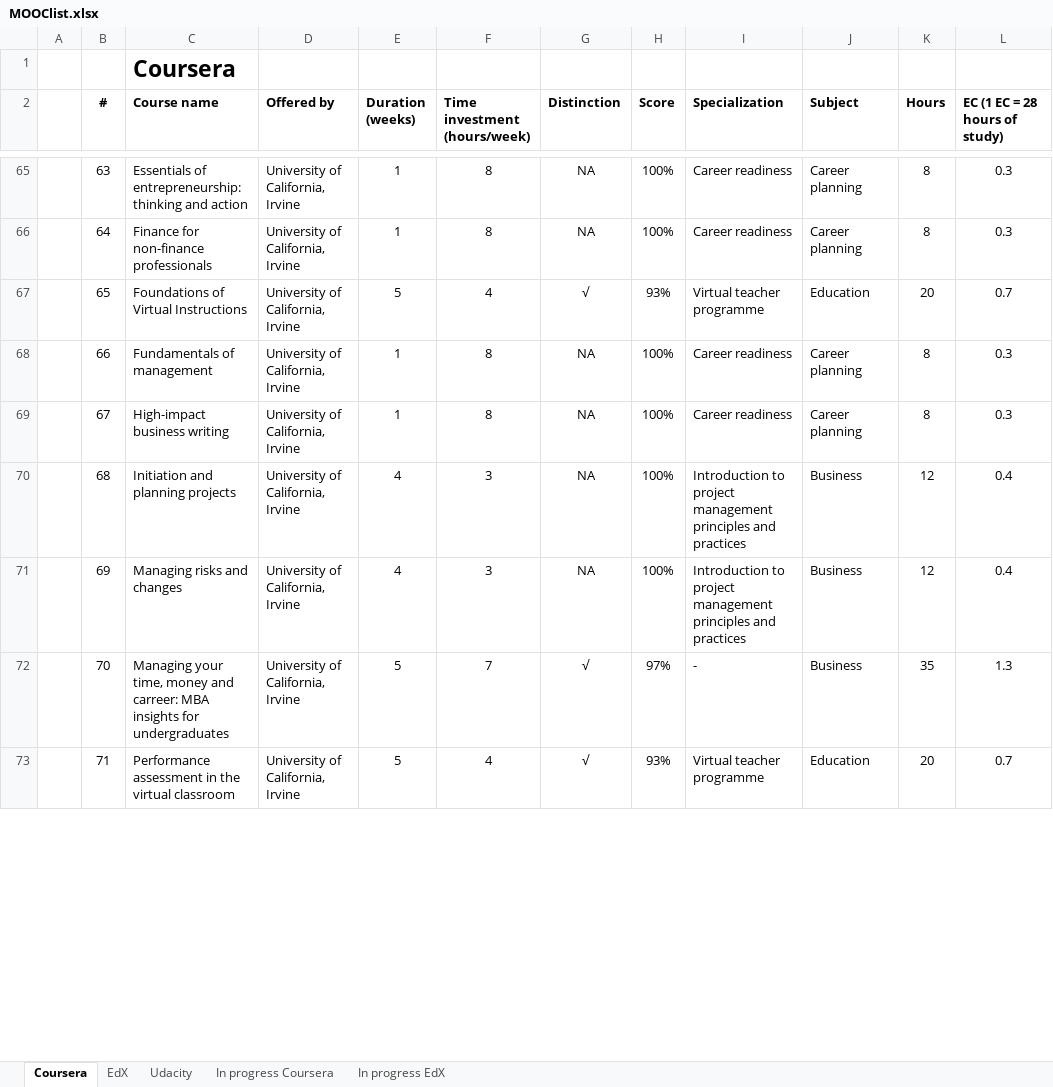
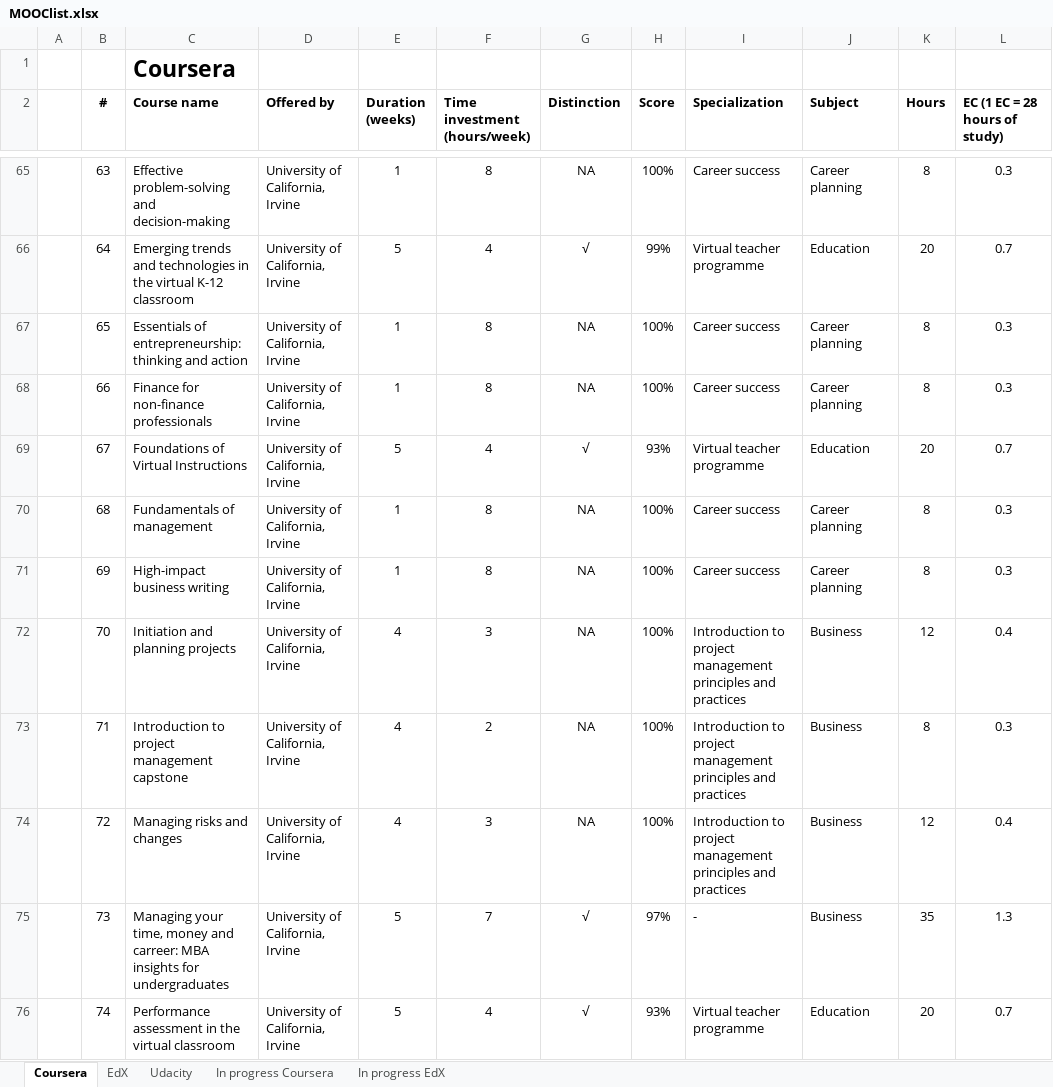
Before and after one commit to JorisSchut/MOOC-portfolio, an Excel workbook: MOOClist.xlsx, sheet Coursera, drawn as a sheet; only a part is shown, gaps mark what is left out; values as stored, in another font and other column widths than the file's, no borders; addresses are those after the commit; the diff covers the shown part only; the diff names each change by its address in the sheet, - before the commit and + after, or states it on an @@ line.

```diff
--- a/MOOClist.xlsx (sheet Coursera)
+++ b/MOOClist.xlsx (sheet Coursera)
-C65 (Course name): Essentials of entrepreneurship: thinking and action
+C65 (Course name): Effective problem-solving and decision-making
-I65 (Specialization): Career readiness
+I65 (Specialization): Career success
-C66 (Course name): Finance for non-finance professionals
+C66 (Course name): Emerging trends and technologies in the virtual K-12 classroom
-E66 (Duration (weeks)): 1
+E66 (Duration (weeks)): 5
-F66 (Time investment (hours/week)): 8
+F66 (Time investment (hours/week)): 4
-G66 (Distinction): NA
+G66 (Distinction): √
-H66 (Score): 100%
+H66 (Score): 99%
-I66 (Specialization): Career readiness
+I66 (Specialization): Virtual teacher programme
-J66 (Subject): Career planning
+J66 (Subject): Education
-K66 (Hours): 8
+K66 (Hours): 20
-L66 (EC (1 EC = 28 hours of study)): 0.3
+L66 (EC (1 EC = 28 hours of study)): 0.7
-C67 (Course name): Foundations of Virtual Instructions
+C67 (Course name): Essentials of entrepreneurship: thinking and action
-E67 (Duration (weeks)): 5
+E67 (Duration (weeks)): 1
-F67 (Time investment (hours/week)): 4
+F67 (Time investment (hours/week)): 8
-G67 (Distinction): √
+G67 (Distinction): NA
-H67 (Score): 93%
+H67 (Score): 100%
-I67 (Specialization): Virtual teacher programme
+I67 (Specialization): Career success
-J67 (Subject): Education
+J67 (Subject): Career planning
-K67 (Hours): 20
+K67 (Hours): 8
-L67 (EC (1 EC = 28 hours of study)): 0.7
+L67 (EC (1 EC = 28 hours of study)): 0.3
-C68 (Course name): Fundamentals of management
+C68 (Course name): Finance for non-finance professionals
-I68 (Specialization): Career readiness
+I68 (Specialization): Career success
+row 69:  | 67 | Foundations of Virtual Instructions | University of California, Irvine | 5 | 4 | √ | 93% | Virtual teacher programme | Education | 20 | 0.7
+row 70:  | 68 | Fundamentals of management | University of California, Irvine | 1 | 8 | NA | 100% | Career success | Career planning | 8 | 0.3
-B71 (#): 67
+B71 (#): 69
-I71 (Specialization): Career readiness
+I71 (Specialization): Career success
-B72 (#): 68
+B72 (#): 70
+row 73:  | 71 | Introduction to project management capstone | University of California, Irvine | 4 | 2 | NA | 100% | Introduction to project management principles and practices | Business | 8 | 0.3
-B74 (#): 69
+B74 (#): 72
-B75 (#): 70
+B75 (#): 73
-B76 (#): 71
+B76 (#): 74
```
Also changed, not shown: 3 added rows, 2 removed rows and 81 edited cells elsewhere in this sheet, formulas that keep their value.
